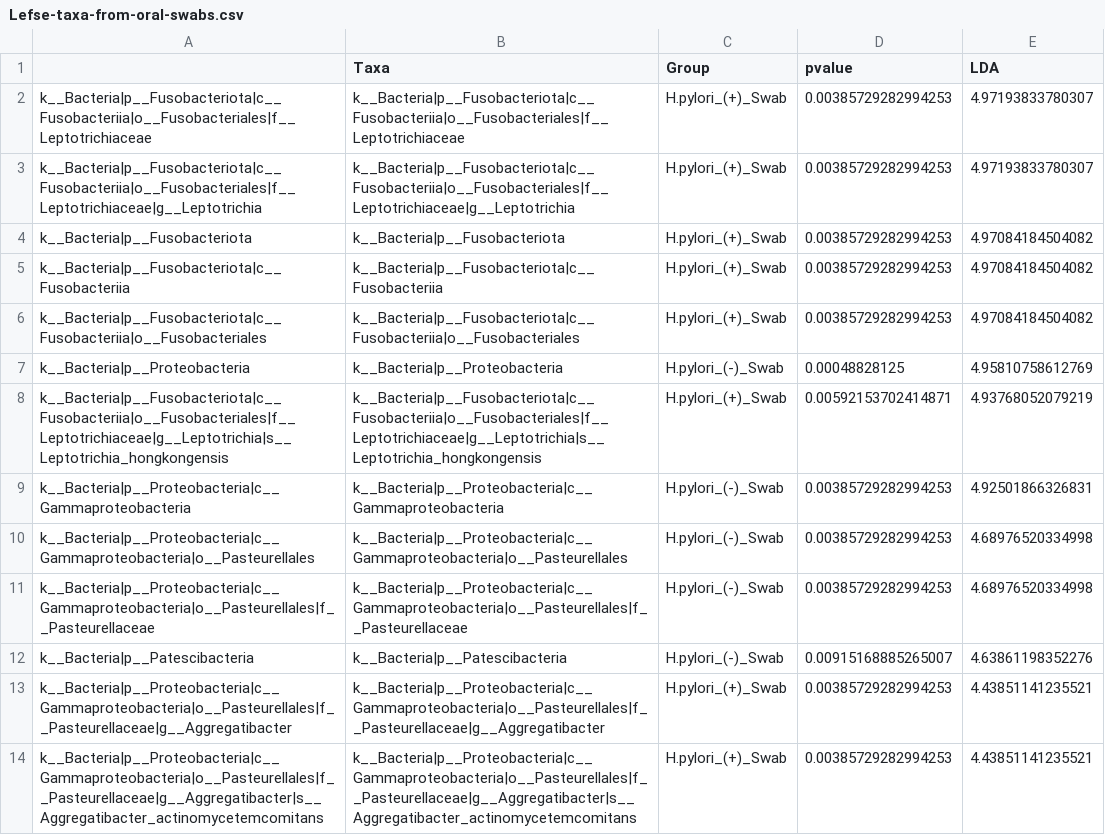
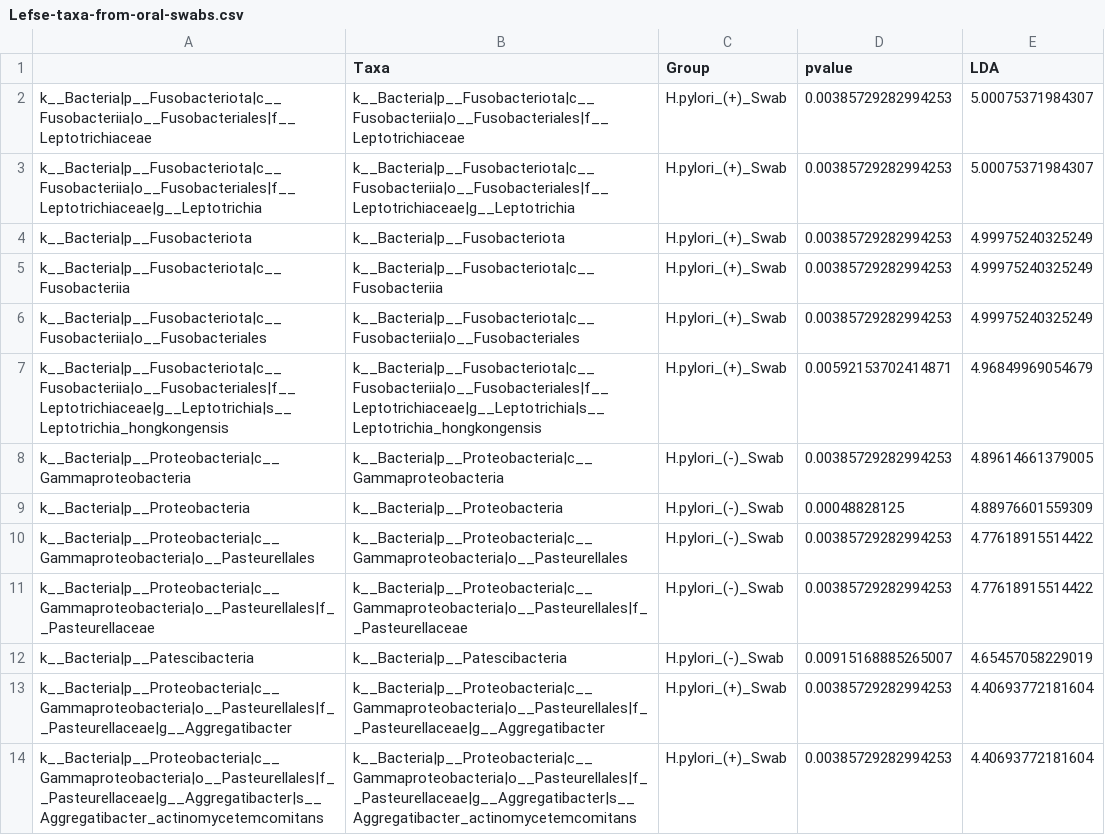
Before and after one commit to nasiegel88/H.pylori-siegel_et_al_2022, a CSV file: results/Lefse-taxa-from-oral-swabs.csv, drawn as a sheet.

```diff
--- a/results/Lefse-taxa-from-oral-swabs.csv
+++ b/results/Lefse-taxa-from-oral-swabs.csv
@@ -1,14 +1,14 @@
 "","Taxa","Group","pvalue","LDA"
-"k__Bacteria|p__Fusobacteriota|c__Fusobacteriia|o__Fusobacteriales|f__Leptotrichiaceae","k__Bacteria|p__Fusobacteriota|c__Fusobacteriia|o__Fusobacteriales|f__Leptotrichiaceae","H.pylori_(+)_Swab",0.00385729282994253,4.97193833780307
-"k__Bacteria|p__Fusobacteriota|c__Fusobacteriia|o__Fusobacteriales|f__Leptotrichiaceae|g__Leptotrichia","k__Bacteria|p__Fusobacteriota|c__Fusobacteriia|o__Fusobacteriales|f__Leptotrichiaceae|g__Leptotrichia","H.pylori_(+)_Swab",0.00385729282994253,4.97193833780307
-"k__Bacteria|p__Fusobacteriota","k__Bacteria|p__Fusobacteriota","H.pylori_(+)_Swab",0.00385729282994253,4.97084184504082
-"k__Bacteria|p__Fusobacteriota|c__Fusobacteriia","k__Bacteria|p__Fusobacteriota|c__Fusobacteriia","H.pylori_(+)_Swab",0.00385729282994253,4.97084184504082
-"k__Bacteria|p__Fusobacteriota|c__Fusobacteriia|o__Fusobacteriales","k__Bacteria|p__Fusobacteriota|c__Fusobacteriia|o__Fusobacteriales","H.pylori_(+)_Swab",0.00385729282994253,4.97084184504082
-"k__Bacteria|p__Proteobacteria","k__Bacteria|p__Proteobacteria","H.pylori_(-)_Swab",0.00048828125,4.95810758612769
-"k__Bacteria|p__Fusobacteriota|c__Fusobacteriia|o__Fusobacteriales|f__Leptotrichiaceae|g__Leptotrichia|s__Leptotrichia_hongkongensis","k__Bacteria|p__Fusobacteriota|c__Fusobacteriia|o__Fusobacteriales|f__Leptotrichiaceae|g__Leptotrichia|s__Leptotrichia_hongkongensis","H.pylori_(+)_Swab",0.00592153702414871,4.93768052079219
-"k__Bacteria|p__Proteobacteria|c__Gammaproteobacteria","k__Bacteria|p__Proteobacteria|c__Gammaproteobacteria","H.pylori_(-)_Swab",0.00385729282994253,4.92501866326831
-"k__Bacteria|p__Proteobacteria|c__Gammaproteobacteria|o__Pasteurellales","k__Bacteria|p__Proteobacteria|c__Gammaproteobacteria|o__Pasteurellales","H.pylori_(-)_Swab",0.00385729282994253,4.68976520334998
-"k__Bacteria|p__Proteobacteria|c__Gammaproteobacteria|o__Pasteurellales|f__Pasteurellaceae","k__Bacteria|p__Proteobacteria|c__Gammaproteobacteria|o__Pasteurellales|f__Pasteurellaceae","H.pylori_(-)_Swab",0.00385729282994253,4.68976520334998
-"k__Bacteria|p__Patescibacteria","k__Bacteria|p__Patescibacteria","H.pylori_(-)_Swab",0.00915168885265007,4.63861198352276
-"k__Bacteria|p__Proteobacteria|c__Gammaproteobacteria|o__Pasteurellales|f__Pasteurellaceae|g__Aggregatibacter","k__Bacteria|p__Proteobacteria|c__Gammaproteobacteria|o__Pasteurellales|f__Pasteurellaceae|g__Aggregatibacter","H.pylori_(+)_Swab",0.00385729282994253,4.43851141235521
-"k__Bacteria|p__Proteobacteria|c__Gammaproteobacteria|o__Pasteurellales|f__Pasteurellaceae|g__Aggregatibacter|s__Aggregatibacter_actinomycetemcomitans","k__Bacteria|p__Proteobacteria|c__Gammaproteobacteria|o__Pasteurellales|f__Pasteurellaceae|g__Aggregatibacter|s__Aggregatibacter_actinomycetemcomitans","H.pylori_(+)_Swab",0.00385729282994253,4.43851141235521
+"k__Bacteria|p__Fusobacteriota|c__Fusobacteriia|o__Fusobacteriales|f__Leptotrichiaceae","k__Bacteria|p__Fusobacteriota|c__Fusobacteriia|o__Fusobacteriales|f__Leptotrichiaceae","H.pylori_(+)_Swab",0.00385729282994253,5.00075371984307
+"k__Bacteria|p__Fusobacteriota|c__Fusobacteriia|o__Fusobacteriales|f__Leptotrichiaceae|g__Leptotrichia","k__Bacteria|p__Fusobacteriota|c__Fusobacteriia|o__Fusobacteriales|f__Leptotrichiaceae|g__Leptotrichia","H.pylori_(+)_Swab",0.00385729282994253,5.00075371984307
+"k__Bacteria|p__Fusobacteriota","k__Bacteria|p__Fusobacteriota","H.pylori_(+)_Swab",0.00385729282994253,4.99975240325249
+"k__Bacteria|p__Fusobacteriota|c__Fusobacteriia","k__Bacteria|p__Fusobacteriota|c__Fusobacteriia","H.pylori_(+)_Swab",0.00385729282994253,4.99975240325249
+"k__Bacteria|p__Fusobacteriota|c__Fusobacteriia|o__Fusobacteriales","k__Bacteria|p__Fusobacteriota|c__Fusobacteriia|o__Fusobacteriales","H.pylori_(+)_Swab",0.00385729282994253,4.99975240325249
+"k__Bacteria|p__Fusobacteriota|c__Fusobacteriia|o__Fusobacteriales|f__Leptotrichiaceae|g__Leptotrichia|s__Leptotrichia_hongkongensis","k__Bacteria|p__Fusobacteriota|c__Fusobacteriia|o__Fusobacteriales|f__Leptotrichiaceae|g__Leptotrichia|s__Leptotrichia_hongkongensis","H.pylori_(+)_Swab",0.00592153702414871,4.96849969054679
+"k__Bacteria|p__Proteobacteria|c__Gammaproteobacteria","k__Bacteria|p__Proteobacteria|c__Gammaproteobacteria","H.pylori_(-)_Swab",0.00385729282994253,4.89614661379005
+"k__Bacteria|p__Proteobacteria","k__Bacteria|p__Proteobacteria","H.pylori_(-)_Swab",0.00048828125,4.88976601559309
+"k__Bacteria|p__Proteobacteria|c__Gammaproteobacteria|o__Pasteurellales","k__Bacteria|p__Proteobacteria|c__Gammaproteobacteria|o__Pasteurellales","H.pylori_(-)_Swab",0.00385729282994253,4.77618915514422
+"k__Bacteria|p__Proteobacteria|c__Gammaproteobacteria|o__Pasteurellales|f__Pasteurellaceae","k__Bacteria|p__Proteobacteria|c__Gammaproteobacteria|o__Pasteurellales|f__Pasteurellaceae","H.pylori_(-)_Swab",0.00385729282994253,4.77618915514422
+"k__Bacteria|p__Patescibacteria","k__Bacteria|p__Patescibacteria","H.pylori_(-)_Swab",0.00915168885265007,4.65457058229019
+"k__Bacteria|p__Proteobacteria|c__Gammaproteobacteria|o__Pasteurellales|f__Pasteurellaceae|g__Aggregatibacter","k__Bacteria|p__Proteobacteria|c__Gammaproteobacteria|o__Pasteurellales|f__Pasteurellaceae|g__Aggregatibacter","H.pylori_(+)_Swab",0.00385729282994253,4.40693772181604
+"k__Bacteria|p__Proteobacteria|c__Gammaproteobacteria|o__Pasteurellales|f__Pasteurellaceae|g__Aggregatibacter|s__Aggregatibacter_actinomycetemcomitans","k__Bacteria|p__Proteobacteria|c__Gammaproteobacteria|o__Pasteurellales|f__Pasteurellaceae|g__Aggregatibacter|s__Aggregatibacter_actinomycetemcomitans","H.pylori_(+)_Swab",0.00385729282994253,4.40693772181604
```
Also changed, not shown: results/Lefse-Taxa-from-Bronchoalveolar-Lavage.csv, results/Lefse-taxa-from-bronchoalveolar-lavage-and-oral-swab.csv, 15 other files.
